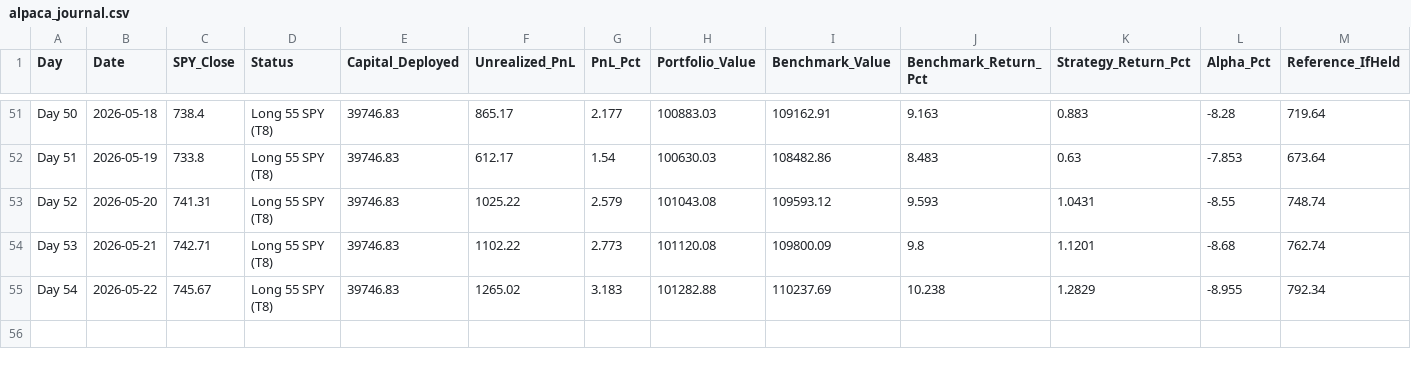
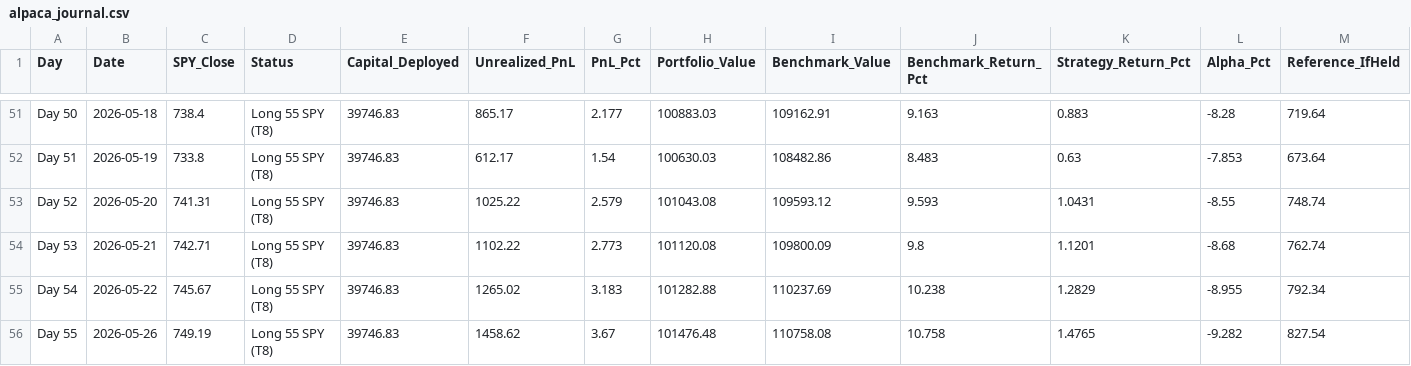
Before and after one commit to YASHpPATIL7/live-trading-alpha, a CSV file: alpaca_journal.csv, drawn as a sheet; only a part is shown, gaps mark what is left out; rows hold the shown columns only; the diff names each change by its address in the sheet, - before the commit and + after, or states it on an @@ line.

```diff
--- a/alpaca_journal.csv
+++ b/alpaca_journal.csv
+row 56: Day 55 | 2026-05-26 | 749.19 | Long 55 SPY (T8) | 39746.83 | 1458.62 | 3.67 | 101476.48 | 110758.08 | 10.758 | 1.4765 | -9.282 | 827.54
```
Also changed, not shown: 3 other files.
